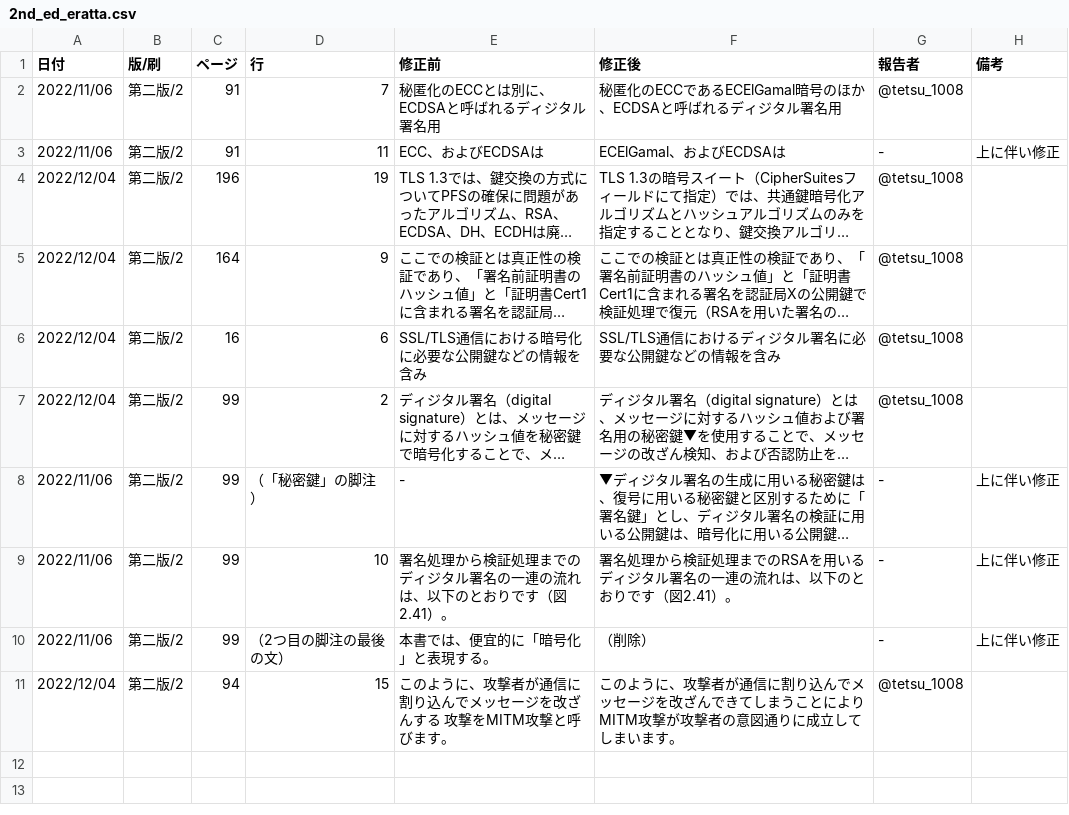
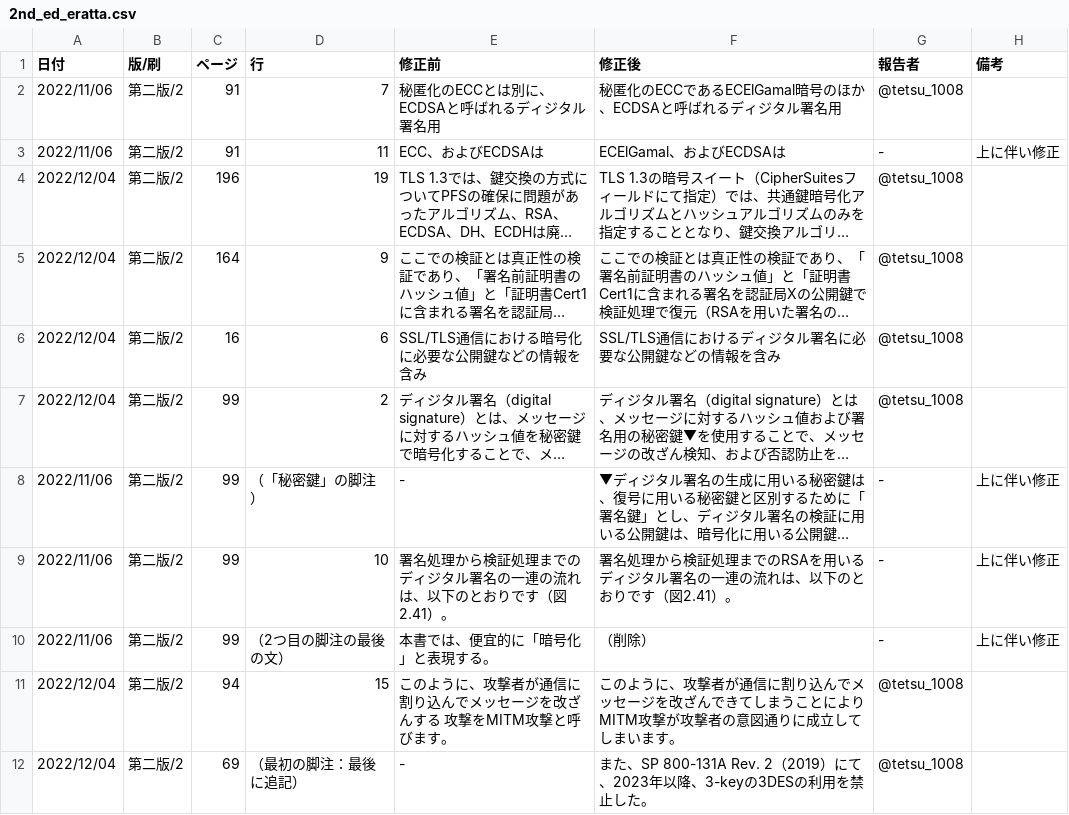
Before and after one commit to saitolaborg/mastering_tcpip_sec, a CSV file: 2nd_ed_eratta.csv, drawn as a sheet; long unchanged cells end in …; the diff names each change by its address in the sheet, - before the commit and + after, or states it on an @@ line.

Commit message:
Update 2nd_ed_eratta.csv
issue #2

```diff
--- a/2nd_ed_eratta.csv
+++ b/2nd_ed_eratta.csv
+row 12: 2022/12/04 | 第二版/2 | 69 | （最初の脚注：最後に追記） | - | また、SP 800-131A Rev. 2（2019）にて、2023年以降、3-keyの3DESの利用を禁止した。 | @tetsu_1008
```
